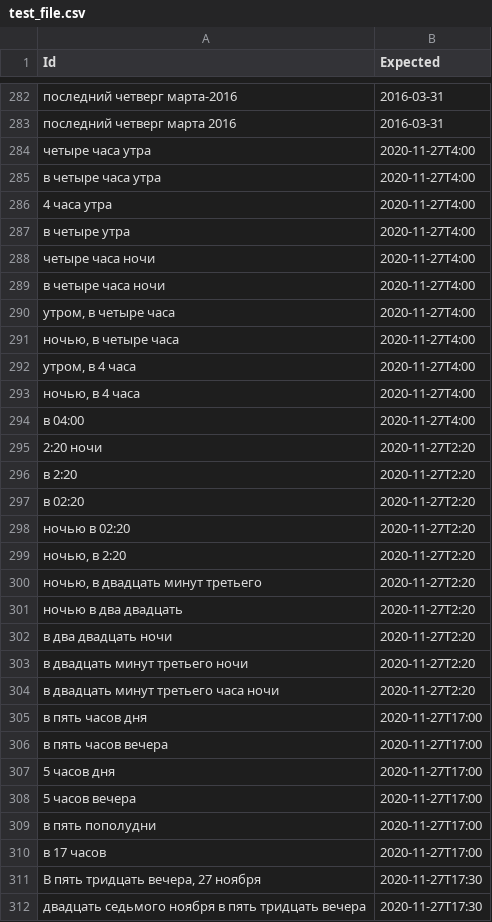
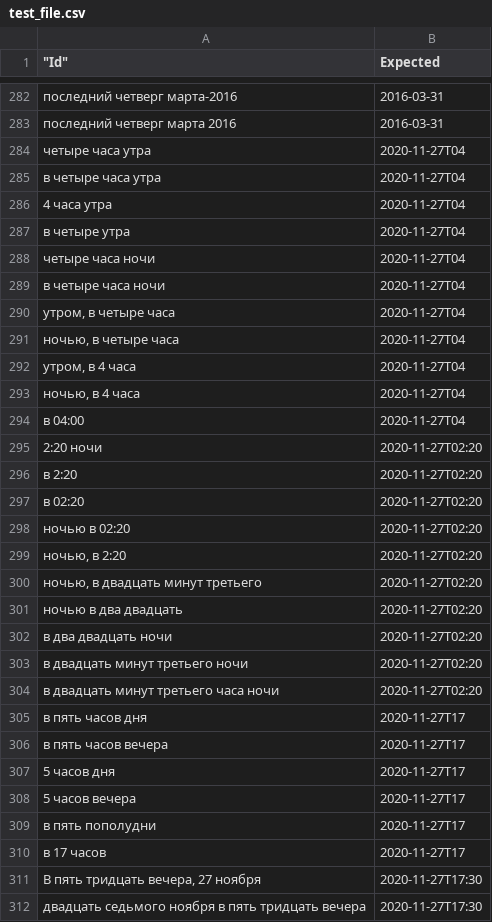
Before and after one commit to AiratZa/ru_datetime_parser, a CSV file: test_file.csv, drawn as a sheet; only a part is shown, gaps mark what is left out; the diff covers the shown part only.

```diff
--- a/test_file.csv
+++ b/test_file.csv
@@ -1 +1 @@
-"Id","Expected"
+	"Id","Expected"
@@ -283,29 +283,29 @@
 "последний четверг марта 2016","2016-03-31"
-"четыре часа утра","2020-11-27T4:00"
-"в четыре часа утра","2020-11-27T4:00"
-"4 часа утра","2020-11-27T4:00"
-"в четыре утра","2020-11-27T4:00"
-"четыре часа ночи","2020-11-27T4:00"
-"в четыре часа ночи","2020-11-27T4:00"
-"утром, в четыре часа","2020-11-27T4:00"
-"ночью, в четыре часа","2020-11-27T4:00"
-"утром, в 4 часа","2020-11-27T4:00"
-"ночью, в 4 часа","2020-11-27T4:00"
-"в 04:00","2020-11-27T4:00"
-"2:20 ночи","2020-11-27T2:20"
-"в 2:20","2020-11-27T2:20"
-"в 02:20","2020-11-27T2:20"
-"ночью в 02:20","2020-11-27T2:20"
-"ночью, в 2:20","2020-11-27T2:20"
-"ночью, в двадцать минут третьего","2020-11-27T2:20"
-"ночью в два двадцать","2020-11-27T2:20"
-"в два двадцать ночи","2020-11-27T2:20"
-"в двадцать минут третьего ночи","2020-11-27T2:20"
-"в двадцать минут третьего часа ночи","2020-11-27T2:20"
-"в пять часов дня","2020-11-27T17:00"
-"в пять часов вечера","2020-11-27T17:00"
-"5 часов дня","2020-11-27T17:00"
-"5 часов вечера","2020-11-27T17:00"
-"в пять пополудни","2020-11-27T17:00"
-"в 17 часов","2020-11-27T17:00"
+"четыре часа утра","2020-11-27T04"
+"в четыре часа утра","2020-11-27T04"
+"4 часа утра","2020-11-27T04"
+"в четыре утра","2020-11-27T04"
+"четыре часа ночи","2020-11-27T04"
+"в четыре часа ночи","2020-11-27T04"
+"утром, в четыре часа","2020-11-27T04"
+"ночью, в четыре часа","2020-11-27T04"
+"утром, в 4 часа","2020-11-27T04"
+"ночью, в 4 часа","2020-11-27T04"
+"в 04:00","2020-11-27T04"
+"2:20 ночи","2020-11-27T02:20"
+"в 2:20","2020-11-27T02:20"
+"в 02:20","2020-11-27T02:20"
+"ночью в 02:20","2020-11-27T02:20"
+"ночью, в 2:20","2020-11-27T02:20"
+"ночью, в двадцать минут третьего","2020-11-27T02:20"
+"ночью в два двадцать","2020-11-27T02:20"
+"в два двадцать ночи","2020-11-27T02:20"
+"в двадцать минут третьего ночи","2020-11-27T02:20"
+"в двадцать минут третьего часа ночи","2020-11-27T02:20"
+"в пять часов дня","2020-11-27T17"
+"в пять часов вечера","2020-11-27T17"
+"5 часов дня","2020-11-27T17"
+"5 часов вечера","2020-11-27T17"
+"в пять пополудни","2020-11-27T17"
+"в 17 часов","2020-11-27T17"
 "В пять тридцать вечера, 27 ноября","2020-11-27T17:30"
```
Also changed, not shown: 116 edited cells elsewhere in this file, 6 other files.
